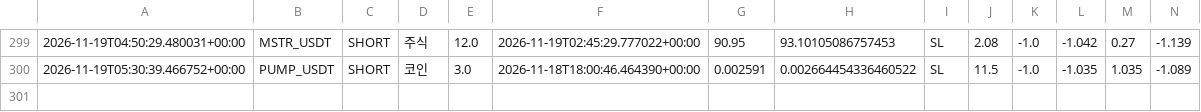
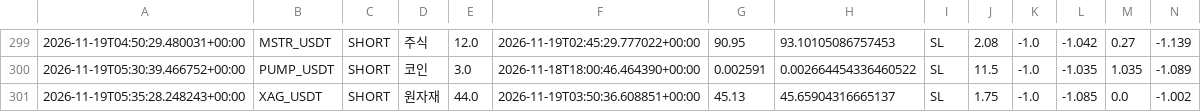
Before and after one commit to wjdtks255-lgtm/Gateio_signal, a CSV file: trades.csv, drawn as a sheet; only a part is shown, gaps mark what is left out; rows hold the shown columns only; the diff names each change by its address in the sheet, - before the commit and + after, or states it on an @@ line.

```diff
--- a/trades.csv
+++ b/trades.csv
+row 301: 2026-11-19T05:35:28.248243+00:00 | XAG_USDT | SHORT | 원자재 | 44.0 | 2026-11-19T03:50:36.608851+00:00 | 45.13 | 45.65904316665137 | SL | 1.75 | -1.0 | -1.085 | 0.0 | -1.002
```
Also changed, not shown: ai_trades.csv, trades_audit.csv, 1 other file.
